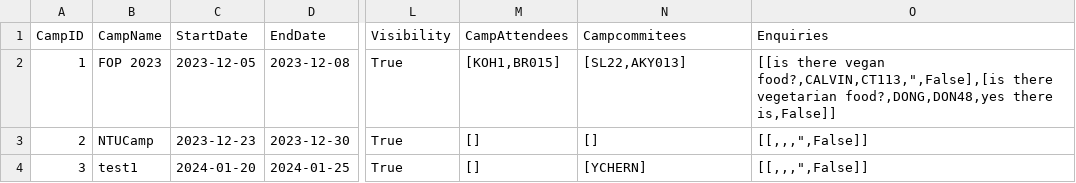
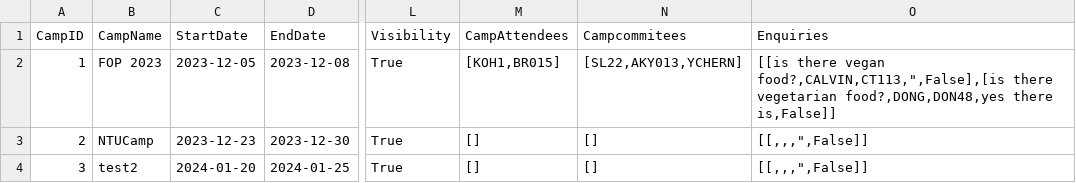
Before and after one commit to jerrell-y/SC2002-Assignment-2023, a CSV file: CAM Application/data/camp_info.csv, drawn as a sheet; only a part is shown, gaps mark what is left out; the diff names each change by its address in the sheet, - before the commit and + after, or states it on an @@ line.

```diff
--- a/CAM Application/data/camp_info.csv
+++ b/CAM Application/data/camp_info.csv
-N2 (Campcommitees): [SL22,AKY013]
+N2 (Campcommitees): [SL22,AKY013,YCHERN]
-B4 (CampName): test1
+B4 (CampName): test2
-N4 (Campcommitees): [YCHERN]
+N4 (Campcommitees): []
```
Also changed, not shown: 4 other files.
